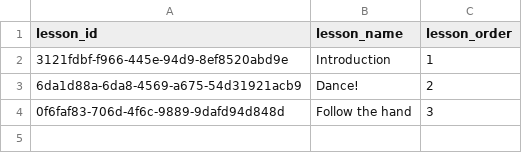
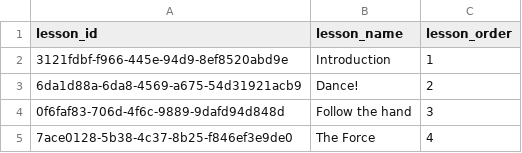
Before and after one commit to actamayev/lever-labs-server, a CSV file: src/db-seed-data/lesson.csv, drawn as a sheet; the diff names each change by its address in the sheet, - before the commit and + after, or states it on an @@ line.

Commit message:
Update lesson.csv

```diff
--- a/src/db-seed-data/lesson.csv
+++ b/src/db-seed-data/lesson.csv
+row 5: 7ace0128-5b38-4c37-8b25-f846ef3e9de0 | The Force | 4
```
